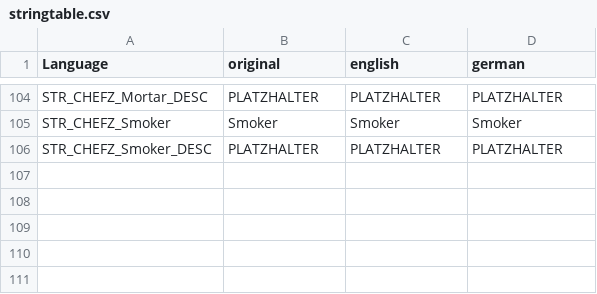
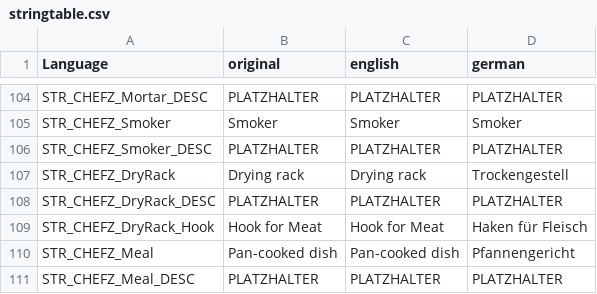
Before and after one commit to Psyern/Psyerns_ChefZ, a CSV file: ChefZ/ChefZ_Core/stringtable.csv, drawn as a sheet; only a part is shown, gaps mark what is left out; the diff names each change by its address in the sheet, - before the commit and + after, or states it on an @@ line.

```diff
--- a/ChefZ/ChefZ_Core/stringtable.csv
+++ b/ChefZ/ChefZ_Core/stringtable.csv
+row 107: STR_CHEFZ_DryRack | Drying rack | Drying rack | Trockengestell
+row 108: STR_CHEFZ_DryRack_DESC | PLATZHALTER | PLATZHALTER | PLATZHALTER
+row 109: STR_CHEFZ_DryRack_Hook | Hook for Meat | Hook for Meat | Haken für Fleisch
+row 110: STR_CHEFZ_Meal | Pan-cooked dish | Pan-cooked dish | Pfannengericht
+row 111: STR_CHEFZ_Meal_DESC | PLATZHALTER | PLATZHALTER | PLATZHALTER
```
Also changed, not shown: 44 other files.
